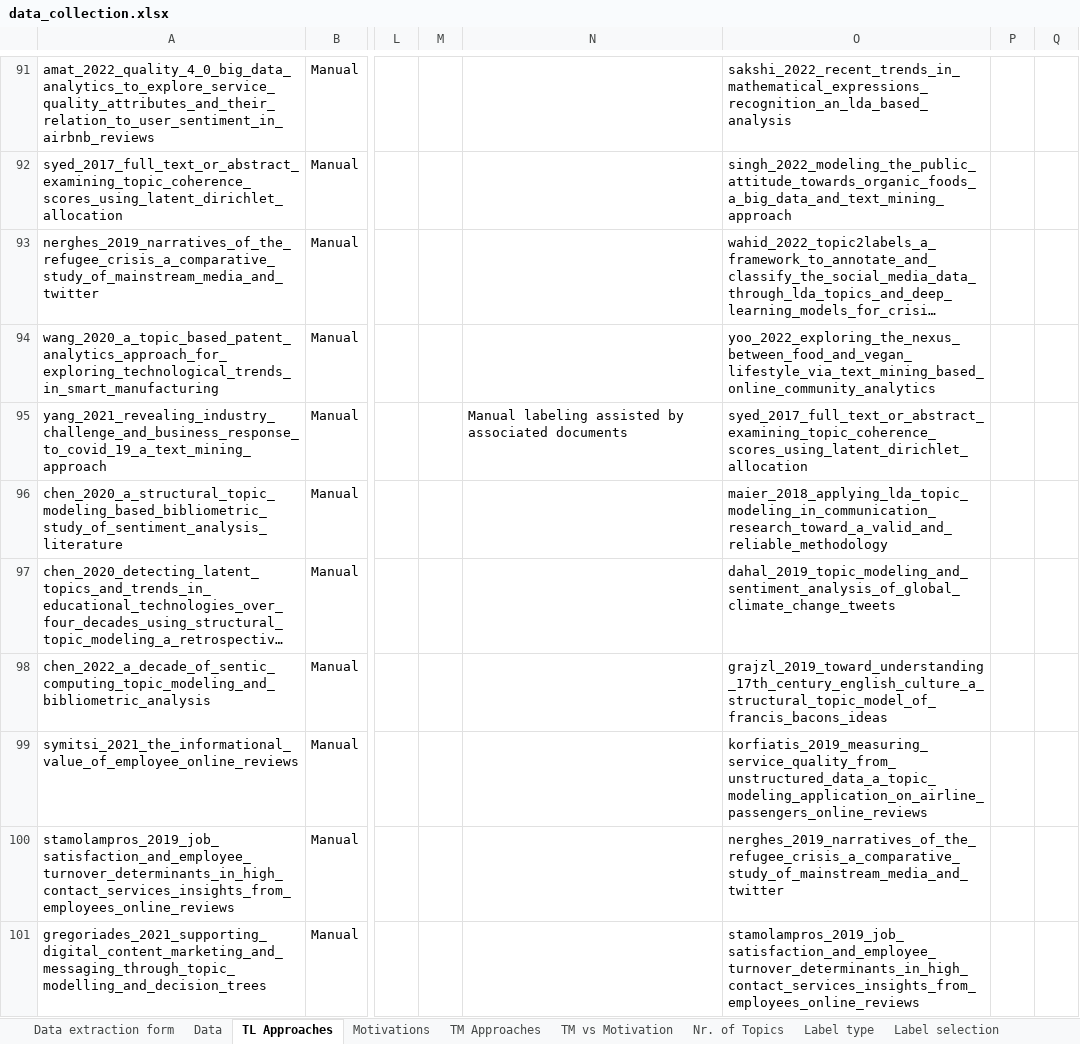
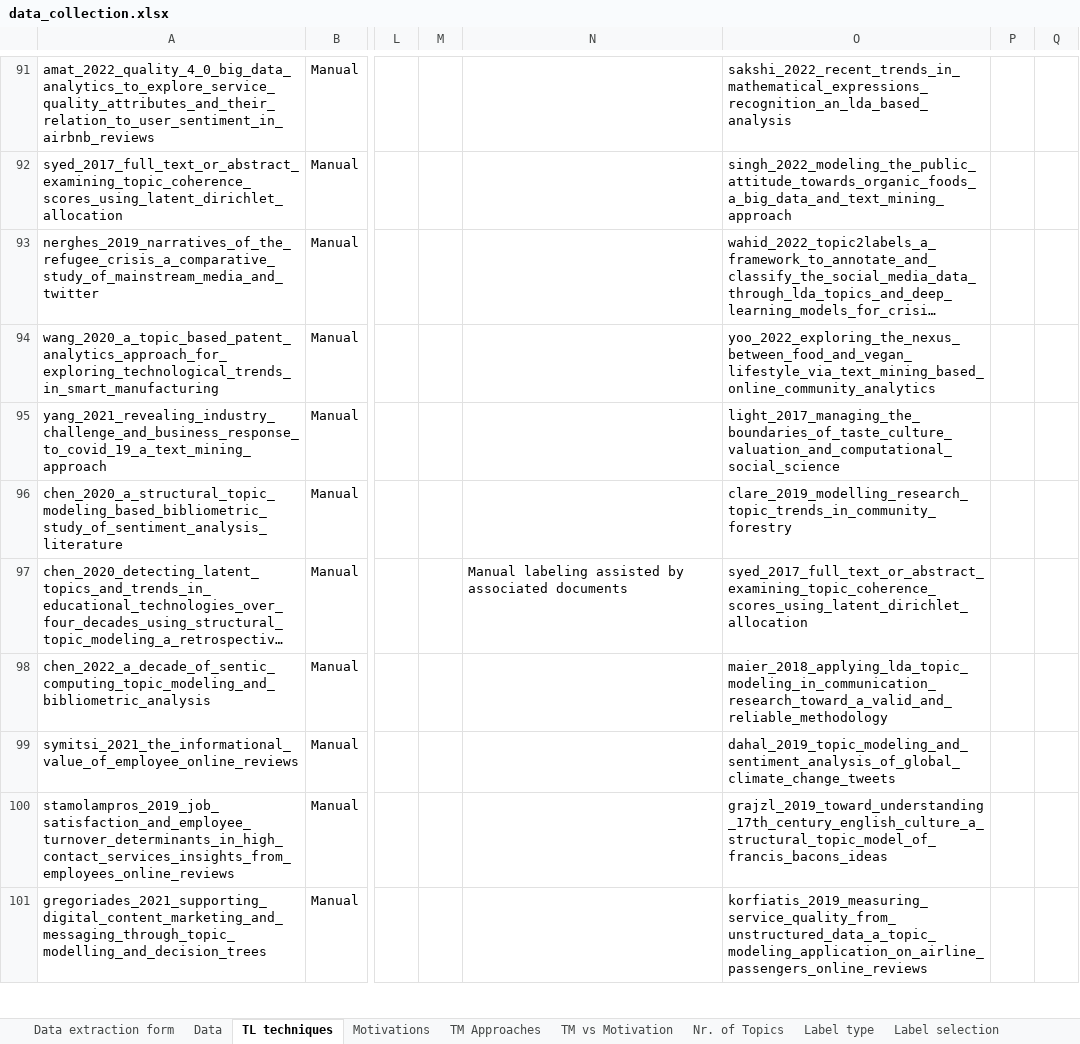
Before and after one commit to iberius96/Msc_Thesis, an Excel workbook: Data collection/data_collection.xlsx, sheet TL techniques, drawn as a sheet; only a part is shown, gaps mark what is left out; long unchanged cells end in …; values as stored, in another font and other column widths than the file's, no cell formats; the diff covers the shown part only; the diff names each change by its address in the sheet, - before the commit and + after, or states it on an @@ line.

```diff
--- a/Data collection/data_collection.xlsx (sheet TL techniques)
+++ b/Data collection/data_collection.xlsx (sheet TL techniques)
-sheet tab: TL Approaches
+sheet tab: TL techniques
-N95: Manual labeling assisted by associated documents
+N95: (empty)
-O95: syed_2017_full_text_or_abstract_examining_topic_coherence_scores_using_latent_dirichlet_allocation
+O95: light_2017_managing_the_boundaries_of_taste_culture_valuation_and_computational_social_science
-O96: maier_2018_applying_lda_topic_modeling_in_communication_research_toward_a_valid_and_reliable_methodology
+O96: clare_2019_modelling_research_topic_trends_in_community_forestry
-N97: (empty)
+N97: Manual labeling assisted by associated documents
-O97: dahal_2019_topic_modeling_and_sentiment_analysis_of_global_climate_change_tweets
+O97: syed_2017_full_text_or_abstract_examining_topic_coherence_scores_using_latent_dirichlet_allocation
-O98: grajzl_2019_toward_understanding_17th_century_english_culture_a_structural_topic_model_of_francis_bacons_ideas
+O98: maier_2018_applying_lda_topic_modeling_in_communication_research_toward_a_valid_and_reliable_methodology
-O99: korfiatis_2019_measuring_service_quality_from_unstructured_data_a_topic_modeling_application_on_airline_passengers_online_reviews
+O99: dahal_2019_topic_modeling_and_sentiment_analysis_of_global_climate_change_tweets
-O100: nerghes_2019_narratives_of_the_refugee_crisis_a_comparative_study_of_mainstream_media_and_twitter
+O100: grajzl_2019_toward_understanding_17th_century_english_culture_a_structural_topic_model_of_francis_bacons_ideas
-O101: stamolampros_2019_job_satisfaction_and_employee_turnover_determinants_in_high_contact_services_insights_from_employees_online_reviews
+O101: korfiatis_2019_measuring_service_quality_from_unstructured_data_a_topic_modeling_application_on_airline_passengers_online_reviews
```
Also changed, not shown: 1 added row, 1 removed row and 69 edited cells elsewhere in this sheet, sheet Pre-Processing, sheet Corpus 2, sheet Corpus, other sheet tabs, cell formats, 5 other files.
